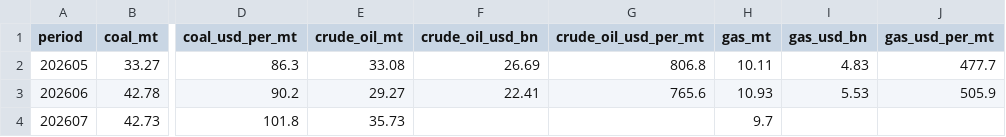
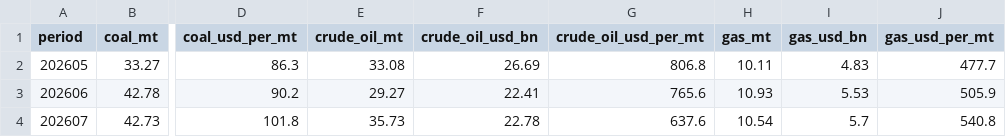
Before and after one commit to DoiEnnoson/china-energy-monitor, a CSV file: data/fuel-imports/gacc_imports.csv, drawn as a sheet; only a part is shown, gaps mark what is left out; the diff names each change by its address in the sheet, - before the commit and + after, or states it on an @@ line.

Commit message:
data: nbs_production + gacc_imports 202605–202607 (2026-09-02)

```diff
--- a/data/fuel-imports/gacc_imports.csv
+++ b/data/fuel-imports/gacc_imports.csv
-F4 (crude_oil_usd_bn): (empty)
+F4 (crude_oil_usd_bn): 22.78
-G4 (crude_oil_usd_per_mt): (empty)
+G4 (crude_oil_usd_per_mt): 637.6
-H4 (gas_mt): 9.7
+H4 (gas_mt): 10.54
-I4 (gas_usd_bn): (empty)
+I4 (gas_usd_bn): 5.7
-J4 (gas_usd_per_mt): (empty)
+J4 (gas_usd_per_mt): 540.8
```
